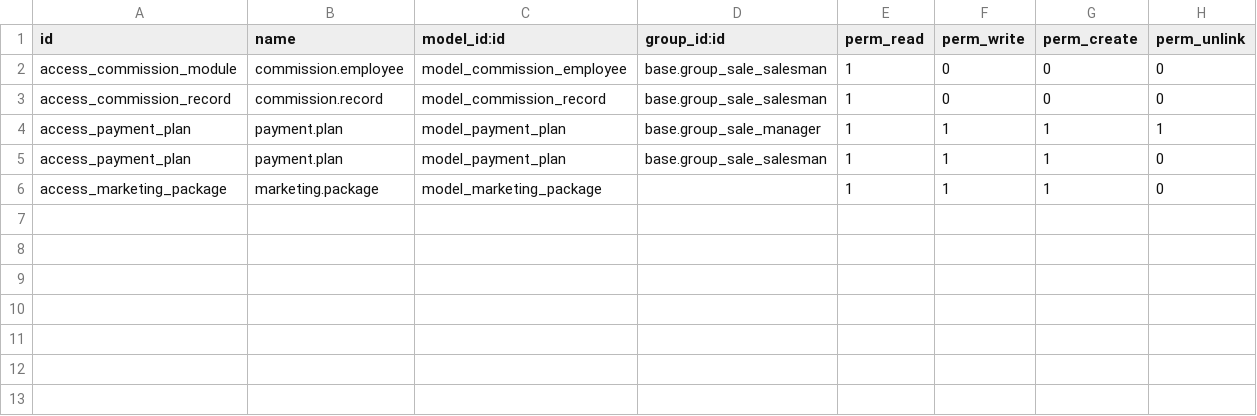
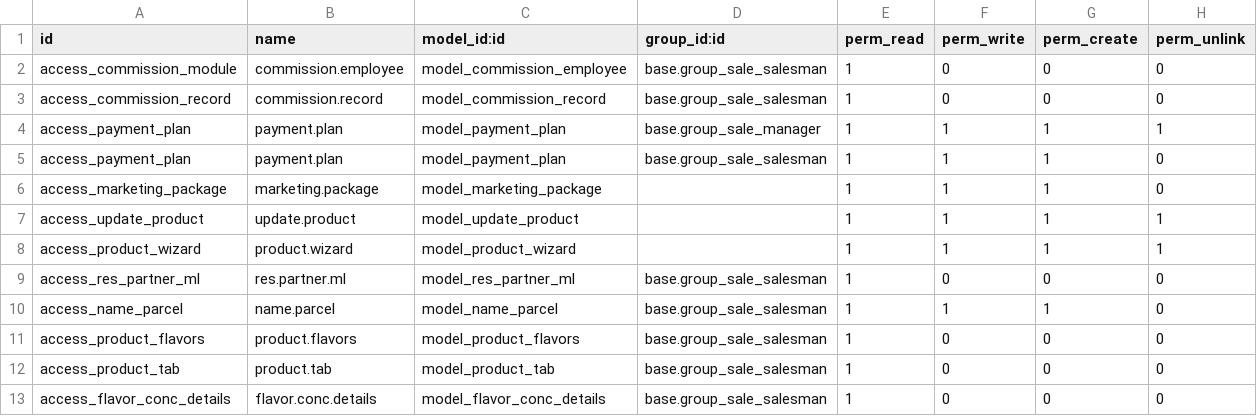
Before and after one commit to shivam1111/jjuice_addons, a CSV file: jjuice/security/ir.model.access.csv, drawn as a sheet; the diff names each change by its address in the sheet, - before the commit and + after, or states it on an @@ line.

Commit message:
Finished adding access rules to remove the warnings

```diff
--- a/jjuice/security/ir.model.access.csv
+++ b/jjuice/security/ir.model.access.csv
+row 7: access_update_product | update.product | model_update_product |  | 1 | 1 | 1 | 1
+row 8: access_product_wizard | product.wizard | model_product_wizard |  | 1 | 1 | 1 | 1
+row 9: access_res_partner_ml | res.partner.ml | model_res_partner_ml | base.group_sale_salesman | 1 | 0 | 0 | 0
+row 10: access_name_parcel | name.parcel | model_name_parcel | base.group_sale_salesman | 1 | 1 | 1 | 0
+row 11: access_product_flavors | product.flavors | model_product_flavors | base.group_sale_salesman | 1 | 0 | 0 | 0
+row 12: access_product_tab | product.tab | model_product_tab | base.group_sale_salesman | 1 | 0 | 0 | 0
+row 13: access_flavor_conc_details | flavor.conc.details | model_flavor_conc_details | base.group_sale_salesman | 1 | 0 | 0 | 0
```
Also changed, not shown: 2 other files.
